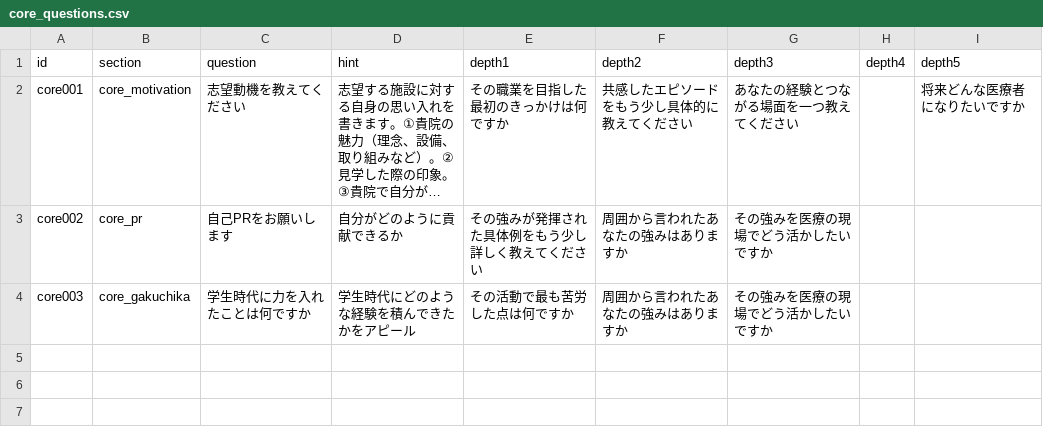
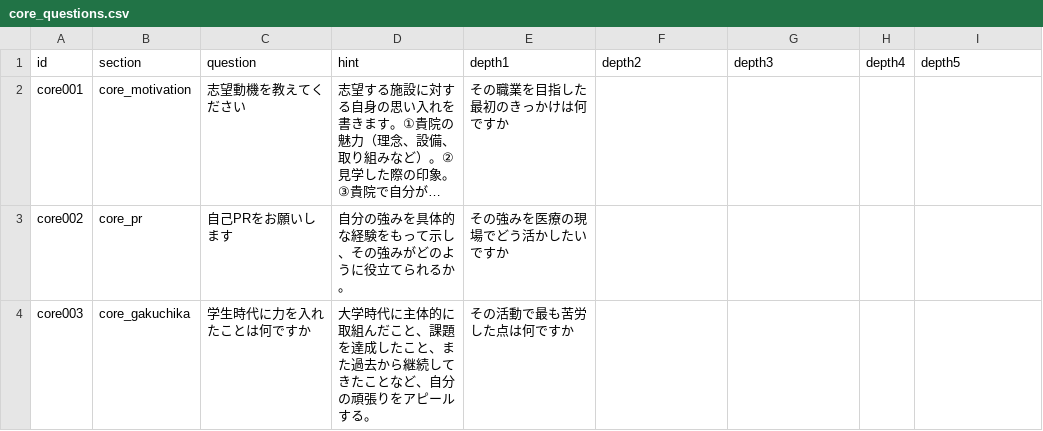
Before and after one commit to hiroland0414-byte/interview-pod, a CSV file: public/questions/core_questions.csv, drawn as a sheet; long unchanged cells end in …; the diff names each change by its address in the sheet, - before the commit and + after, or states it on an @@ line.

```diff
--- a/public/questions/core_questions.csv
+++ b/public/questions/core_questions.csv
-F2 (depth2): 共感したエピソードをもう少し具体的に教えてください
+F2 (depth2): (empty)
-G2 (depth3): あなたの経験とつながる場面を一つ教えてください
+G2 (depth3): (empty)
-I2 (depth5): 将来どんな医療者になりたいですか
+I2 (depth5): (empty)
-D3 (hint): 自分がどのように貢献できるか
+D3 (hint): 自分の強みを具体的な経験をもって示し、その強みがどのように役立てられるか。
-E3 (depth1): その強みが発揮された具体例をもう少し詳しく教えてください
+E3 (depth1): その強みを医療の現場でどう活かしたいですか
-F3:F4 (depth2): 周囲から言われたあなたの強みはありますか
+F3:F4 (depth2): (empty)
-G3:G4 (depth3): その強みを医療の現場でどう活かしたいですか
+G3:G4 (depth3): (empty)
-D4 (hint): 学生時代にどのような経験を積んできたかをアピール
+D4 (hint): 大学時代に主体的に取組んだこと、課題を達成したこと、また過去から継続してきたことなど、自分の頑張りをアピールする。
```
Also changed, not shown: public/questions/additional_questions.csv.
